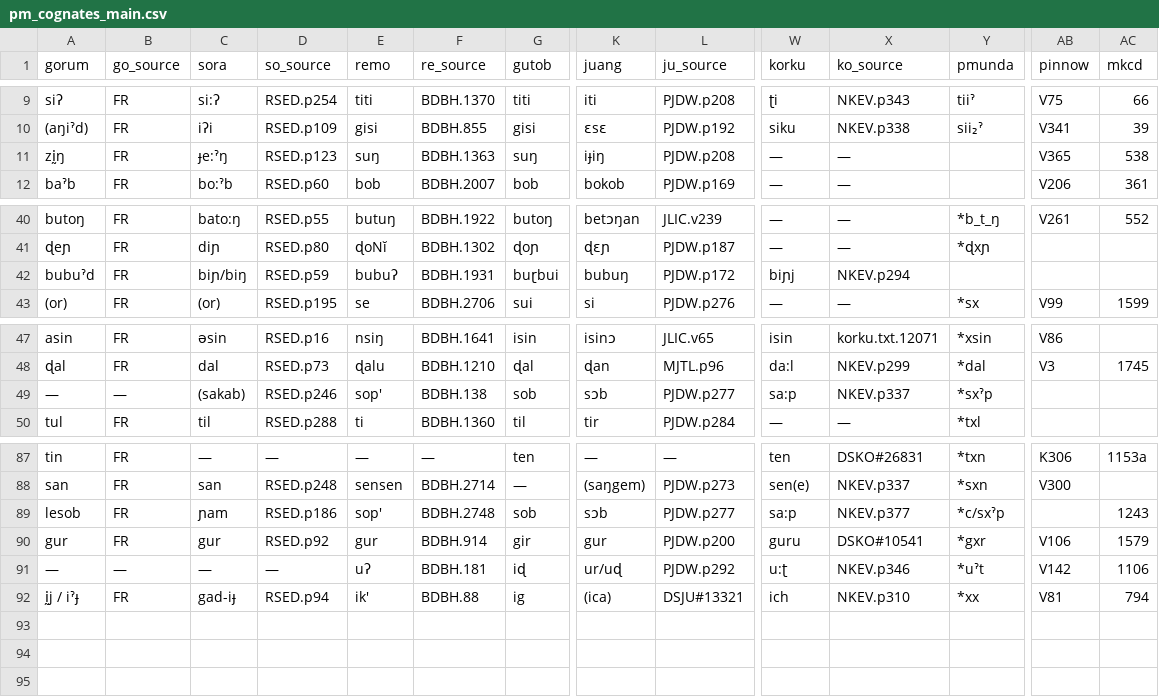
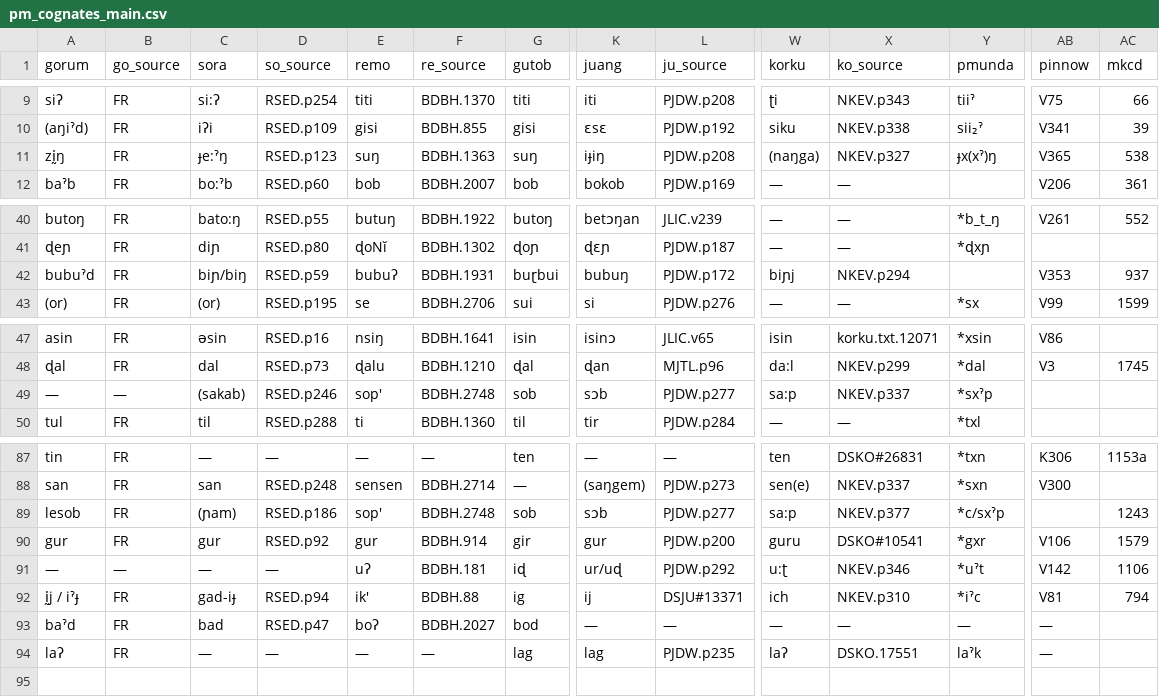
Before and after one commit to fxru/pmundaphon, a CSV file: pm_cognates_main.csv, drawn as a sheet; only a part is shown, gaps mark what is left out; rows hold the shown columns only; the diff covers the shown part only; the diff names each change by its address in the sheet, - before the commit and + after, or states it on an @@ line.

```diff
--- a/pm_cognates_main.csv
+++ b/pm_cognates_main.csv
-W11 (korku): —
+W11 (korku): (naŋga)
-X11 (ko_source): —
+X11 (ko_source): NKEV.p327
-Y11 (pmunda): (empty)
+Y11 (pmunda): ɟx(xˀ)ŋ
-AB42 (pinnow): (empty)
+AB42 (pinnow): V353
-AC42 (mkcd): (empty)
+AC42 (mkcd): 937
-F49 (re_source): BDBH.138
+F49 (re_source): BDBH.2748
-C89 (sora): ɲam
+C89 (sora): (ɲam)
-K92 (juang): (ica)
+K92 (juang): ij
-L92 (ju_source): DSJU#13321
+L92 (ju_source): DSJU#13371
-Y92 (pmunda): *xx
+Y92 (pmunda): *iˀc
+row 93: baˀd | FR | bad | RSED.p47 | boʔ | BDBH.2027 | bod | — | — | — | — | — | —
+row 94: laʔ | FR | — | — | — | — | lag | lag | PJDW.p235 | laʔ | DSKO.17551 | laˀk | —
+row 95: (empty)
```
Also changed, not shown: 13 edited cells elsewhere in this file, pm_correspondences.csv, 1 other file.
